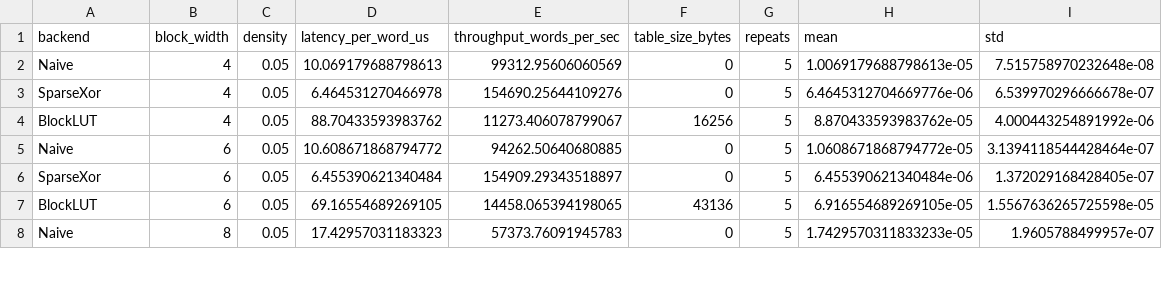
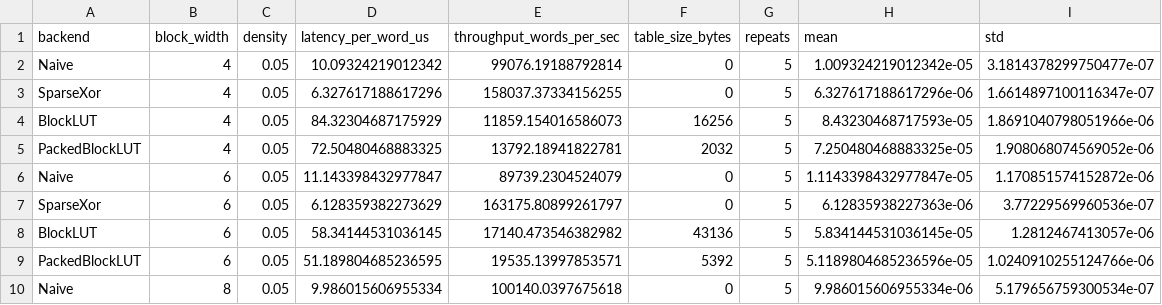
Before and after one commit to Lingxin-Zhang/l121343564uzzllxx, a CSV file: results/raw/block_width.csv, drawn as a sheet; only a part is shown; the diff covers the shown part only.

Commit message:
Add packed block LUT backend

```diff
--- a/results/raw/block_width.csv
+++ b/results/raw/block_width.csv
@@ -1,8 +1,10 @@
 backend,block_width,density,latency_per_word_us,throughput_words_per_sec,table_size_bytes,repeats,mean,std
-Naive,4,0.05,10.069179688798613,99312.95606060569,0,5,1.0069179688798613e-05,7.515758970232648e-08
-SparseXor,4,0.05,6.464531270466978,154690.25644109276,0,5,6.4645312704669776e-06,6.539970296666678e-07
-BlockLUT,4,0.05,88.70433593983762,11273.406078799067,16256,5,8.870433593983762e-05,4.000443254891992e-06
-Naive,6,0.05,10.608671868794772,94262.50640680885,0,5,1.0608671868794772e-05,3.1394118544428464e-07
-SparseXor,6,0.05,6.455390621340484,154909.29343518897,0,5,6.455390621340484e-06,1.372029168428405e-07
-BlockLUT,6,0.05,69.16554689269105,14458.065394198065,43136,5,6.916554689269105e-05,1.5567636265725598e-05
-Naive,8,0.05,17.42957031183323,57373.76091945783,0,5,1.7429570311833233e-05,1.9605788499957e-07
+Naive,4,0.05,10.09324219012342,99076.19188792814,0,5,1.009324219012342e-05,3.1814378299750477e-07
+SparseXor,4,0.05,6.327617188617296,158037.37334156255,0,5,6.327617188617296e-06,1.6614897100116347e-07
+BlockLUT,4,0.05,84.32304687175929,11859.154016586073,16256,5,8.43230468717593e-05,1.8691040798051966e-06
+PackedBlockLUT,4,0.05,72.50480468883325,13792.18941822781,2032,5,7.250480468883325e-05,1.908068074569052e-06
+Naive,6,0.05,11.143398432977847,89739.2304524079,0,5,1.1143398432977847e-05,1.170851574152872e-06
+SparseXor,6,0.05,6.128359382273629,163175.80899261797,0,5,6.12835938227363e-06,3.77229569960536e-07
+BlockLUT,6,0.05,58.34144531036145,17140.473546382982,43136,5,5.834144531036145e-05,1.2812467413057e-06
+PackedBlockLUT,6,0.05,51.189804685236595,19535.13997853571,5392,5,5.1189804685236596e-05,1.0240910255124766e-06
+Naive,8,0.05,9.986015606955334,100140.0397675618,0,5,9.986015606955334e-06,5.179656759300534e-07
```
Also changed, not shown: 7 added rows and 80 edited cells elsewhere in this file, results/raw/batch.csv, results/raw/density.csv, 16 other files.
